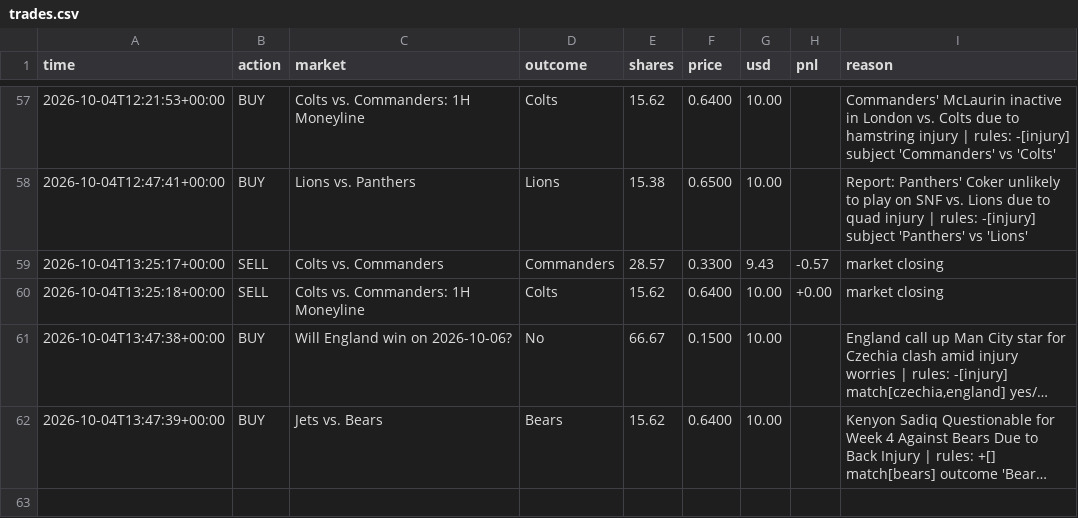
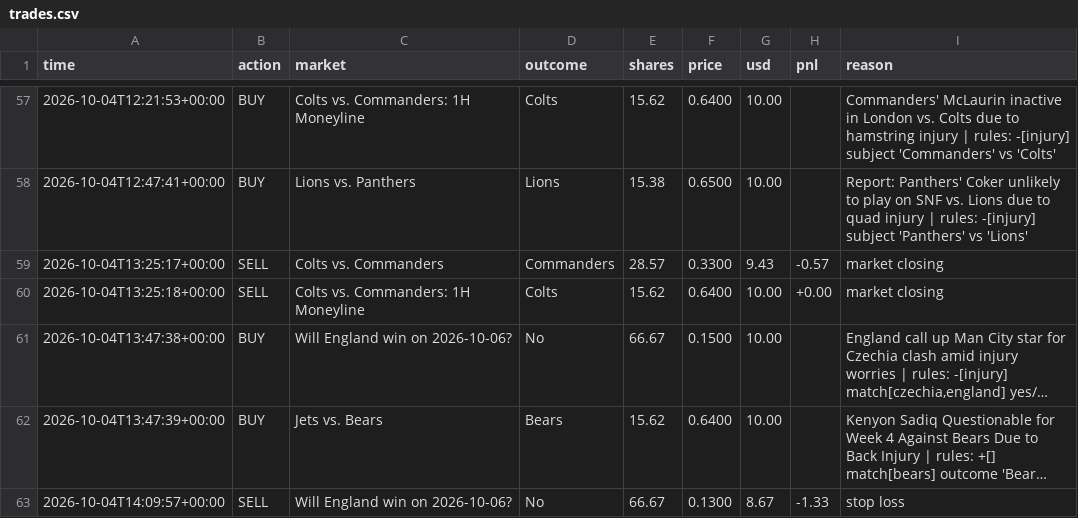
Before and after one commit to MoldyAxis395/polymarket-news-bot, a CSV file: data/trades.csv, drawn as a sheet; only a part is shown, gaps mark what is left out; long unchanged cells end in …; the diff names each change by its address in the sheet, - before the commit and + after, or states it on an @@ line.

```diff
--- a/data/trades.csv
+++ b/data/trades.csv
+row 63: 2026-10-04T14:09:57+00:00 | SELL | Will England win on 2026-10-06? | No | 66.67 | 0.1300 | 8.67 | -1.33 | stop loss
```
Also changed, not shown: 4 other files.
